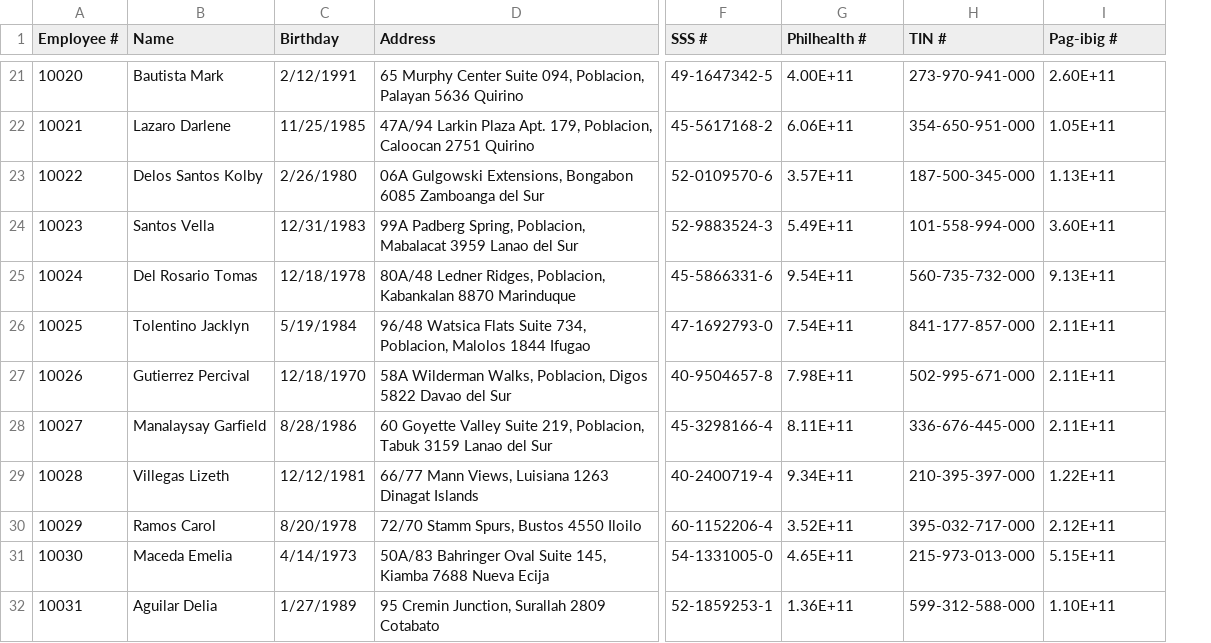
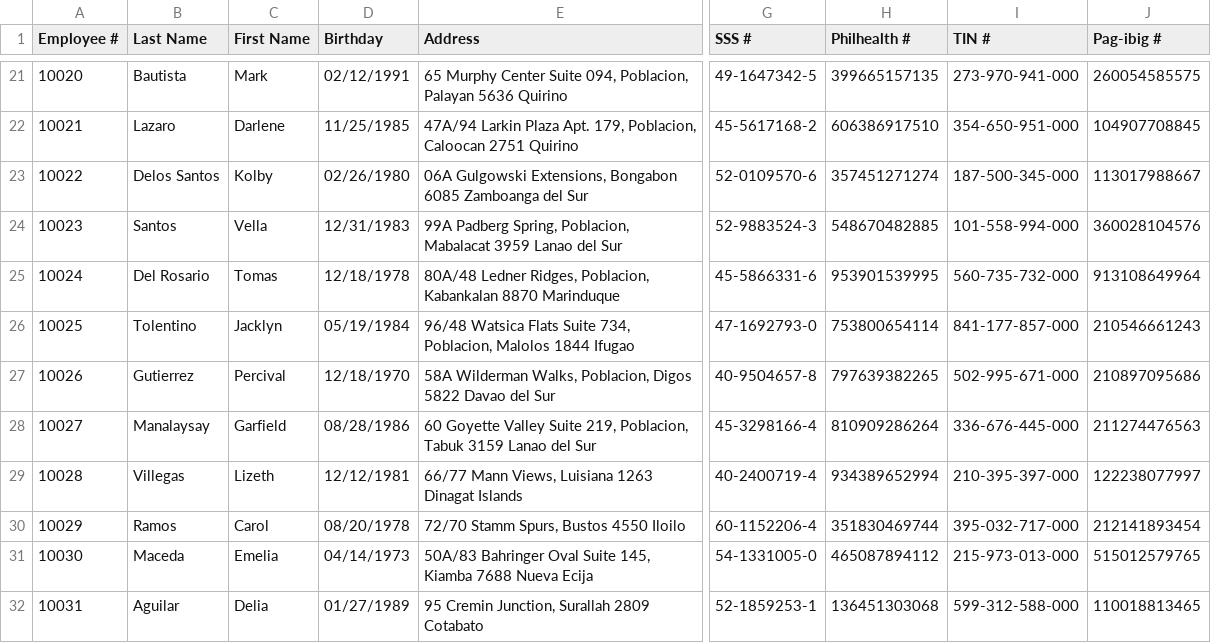
Before and after one commit to JDORYXD/MO-IT101-Group14, a CSV file: OneDrive/Documents/NetBeansProjects/MotorPH_Automatic_Payroll_System/EmployeeDetails.csv, drawn as a sheet; only a part is shown, gaps mark what is left out; removed rows and columns are numbered as before the commit, all else as after; the diff covers the shown part only; the diff names each change by its address in the sheet, - before the commit and + after, or states it on an @@ line.

```diff
--- a/OneDrive/Documents/NetBeansProjects/MotorPH_Automatic_Payroll_System/EmployeeDetails.csv
+++ b/OneDrive/Documents/NetBeansProjects/MotorPH_Automatic_Payroll_System/EmployeeDetails.csv
-column B (Name), rows 21-32: Bautista Mark | Lazaro Darlene | Delos Santos Kolby | Santos Vella | Del Rosario Tomas | Tolentino Jacklyn | Gutierrez Percival | Manalaysay Garfield | Villegas Lizeth | Ramos Carol | Maceda Emelia | Aguilar Delia
+column B (Last Name), rows 21-32: Bautista | Lazaro | Delos Santos | Santos | Del Rosario | Tolentino | Gutierrez | Manalaysay | Villegas | Ramos | Maceda | Aguilar
+column C (First Name), rows 21-32: Mark | Darlene | Kolby | Vella | Tomas | Jacklyn | Percival | Garfield | Lizeth | Carol | Emelia | Delia
-D21 (Birthday): 2/12/1991
+D21 (Birthday): 02/12/1991
-H21 (Philhealth #): 4.00E+11
+H21 (Philhealth #): 399665157135
-J21 (Pag-ibig #): 2.60E+11
+J21 (Pag-ibig #): 260054585575
-H22 (Philhealth #): 6.06E+11
+H22 (Philhealth #): 606386917510
-J22 (Pag-ibig #): 1.05E+11
+J22 (Pag-ibig #): 104907708845
-D23 (Birthday): 2/26/1980
+D23 (Birthday): 02/26/1980
-H23 (Philhealth #): 3.57E+11
+H23 (Philhealth #): 357451271274
-J23 (Pag-ibig #): 1.13E+11
+J23 (Pag-ibig #): 113017988667
-H24 (Philhealth #): 5.49E+11
+H24 (Philhealth #): 548670482885
-J24 (Pag-ibig #): 3.60E+11
+J24 (Pag-ibig #): 360028104576
-H25 (Philhealth #): 9.54E+11
+H25 (Philhealth #): 953901539995
-J25 (Pag-ibig #): 9.13E+11
+J25 (Pag-ibig #): 913108649964
-D26 (Birthday): 5/19/1984
+D26 (Birthday): 05/19/1984
-H26 (Philhealth #): 7.54E+11
+H26 (Philhealth #): 753800654114
-J26 (Pag-ibig #): 2.11E+11
+J26 (Pag-ibig #): 210546661243
-H27 (Philhealth #): 7.98E+11
+H27 (Philhealth #): 797639382265
-J27 (Pag-ibig #): 2.11E+11
+J27 (Pag-ibig #): 210897095686
-D28 (Birthday): 8/28/1986
+D28 (Birthday): 08/28/1986
-H28 (Philhealth #): 8.11E+11
+H28 (Philhealth #): 810909286264
-J28 (Pag-ibig #): 2.11E+11
+J28 (Pag-ibig #): 211274476563
-H29 (Philhealth #): 9.34E+11
+H29 (Philhealth #): 934389652994
-J29 (Pag-ibig #): 1.22E+11
+J29 (Pag-ibig #): 122238077997
-D30 (Birthday): 8/20/1978
+D30 (Birthday): 08/20/1978
-H30 (Philhealth #): 3.52E+11
+H30 (Philhealth #): 351830469744
-J30 (Pag-ibig #): 2.12E+11
+J30 (Pag-ibig #): 212141893454
-D31 (Birthday): 4/14/1973
+D31 (Birthday): 04/14/1973
-H31 (Philhealth #): 4.65E+11
+H31 (Philhealth #): 465087894112
-J31 (Pag-ibig #): 5.15E+11
+J31 (Pag-ibig #): 515012579765
-D32 (Birthday): 1/27/1989
+D32 (Birthday): 01/27/1989
-H32 (Philhealth #): 1.36E+11
+H32 (Philhealth #): 136451303068
-J32 (Pag-ibig #): 1.10E+11
+J32 (Pag-ibig #): 110018813465
```
Also changed, not shown: 65 edited cells elsewhere in this file.
